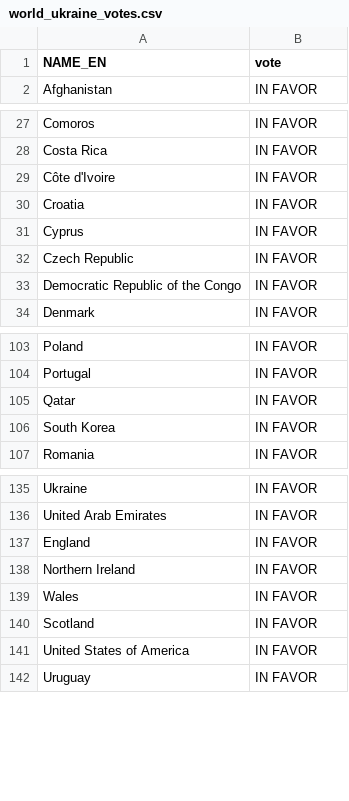
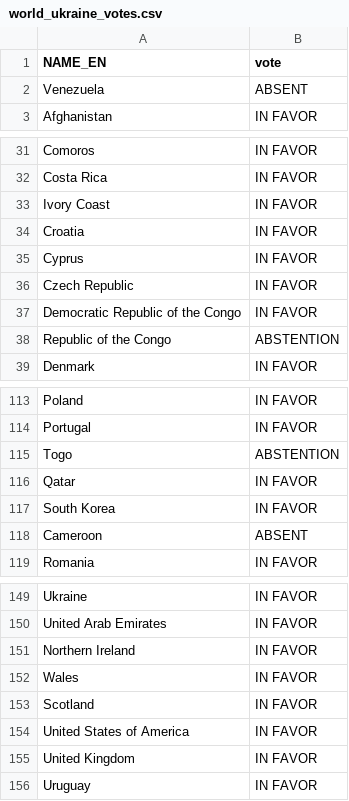
Before and after one commit to small-hack/kaartmaker, a CSV file: kaartmaker/datasets/UN_general_assembly/russia_ceasefire/world_ukraine_votes.csv, drawn as a sheet; only a part is shown, gaps mark what is left out; the diff covers the shown part only.

```diff
--- a/kaartmaker/datasets/UN_general_assembly/russia_ceasefire/world_ukraine_votes.csv
+++ b/kaartmaker/datasets/UN_general_assembly/russia_ceasefire/world_ukraine_votes.csv
@@ -1,2 +1,3 @@
 NAME_EN,vote
+Venezuela,ABSENT
 Afghanistan,IN FAVOR
@@ -28,3 +32,3 @@ Comoros,IN FAVOR
 Costa Rica,IN FAVOR
-Côte d'Ivoire,IN FAVOR
+Ivory Coast,IN FAVOR
 Croatia,IN FAVOR
@@ -33,2 +37,3 @@ Czech Republic,IN FAVOR
 Democratic Republic of the Congo,IN FAVOR
+Republic of the Congo,ABSTENTION
 Denmark,IN FAVOR
@@ -104,4 +114,6 @@ Poland,IN FAVOR
 Portugal,IN FAVOR
+Togo,ABSTENTION
 Qatar,IN FAVOR
 South Korea,IN FAVOR
+Cameroon,ABSENT
 Romania,IN FAVOR
@@ -136,3 +150,2 @@ Ukraine,IN FAVOR
 United Arab Emirates,IN FAVOR
-England,IN FAVOR
 Northern Ireland,IN FAVOR
@@ -141,2 +154,3 @@ Scotland,IN FAVOR
 United States of America,IN FAVOR
+United Kingdom,IN FAVOR
 Uruguay,IN FAVOR
```
Also changed, not shown: 10 added rows and 5 edited cells elsewhere in this file, 11 other files.
